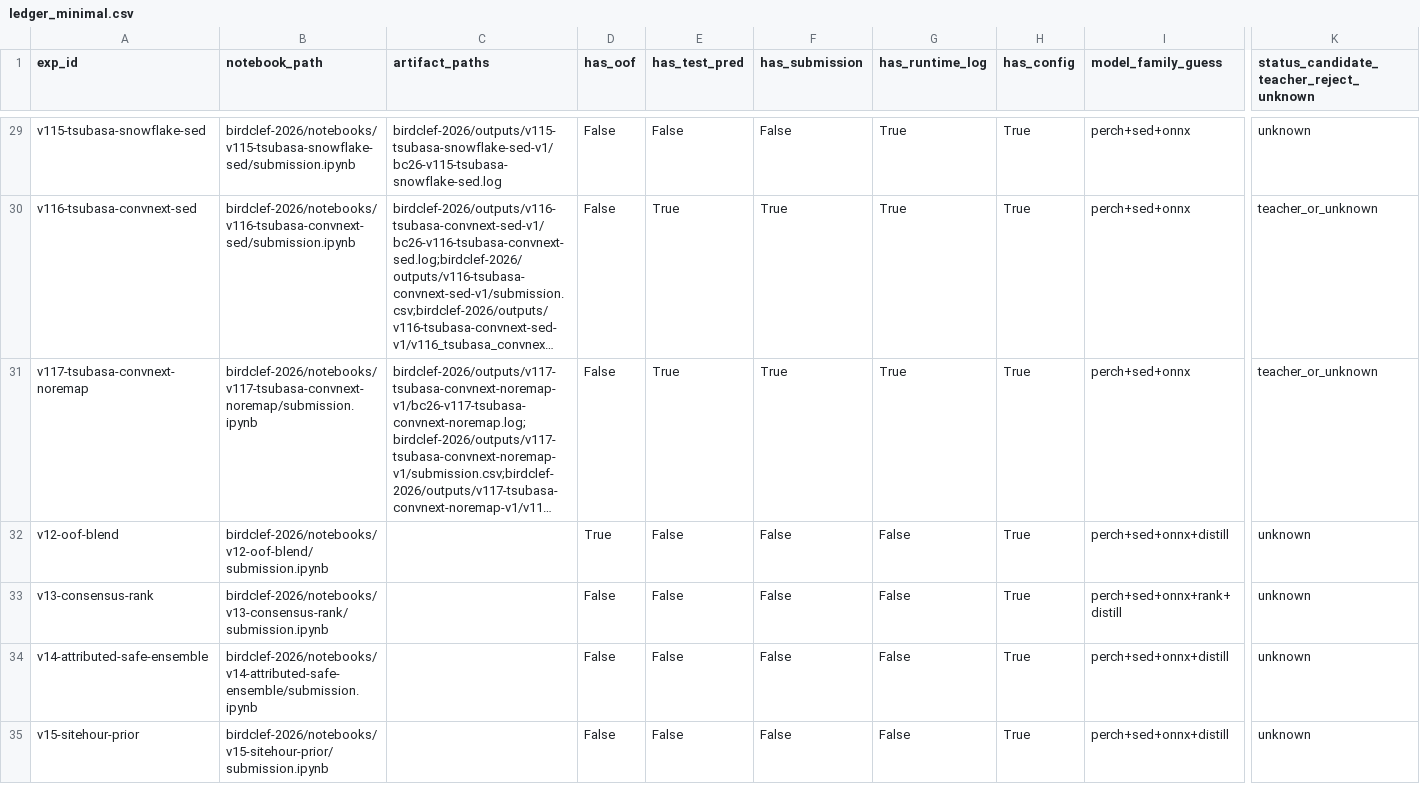
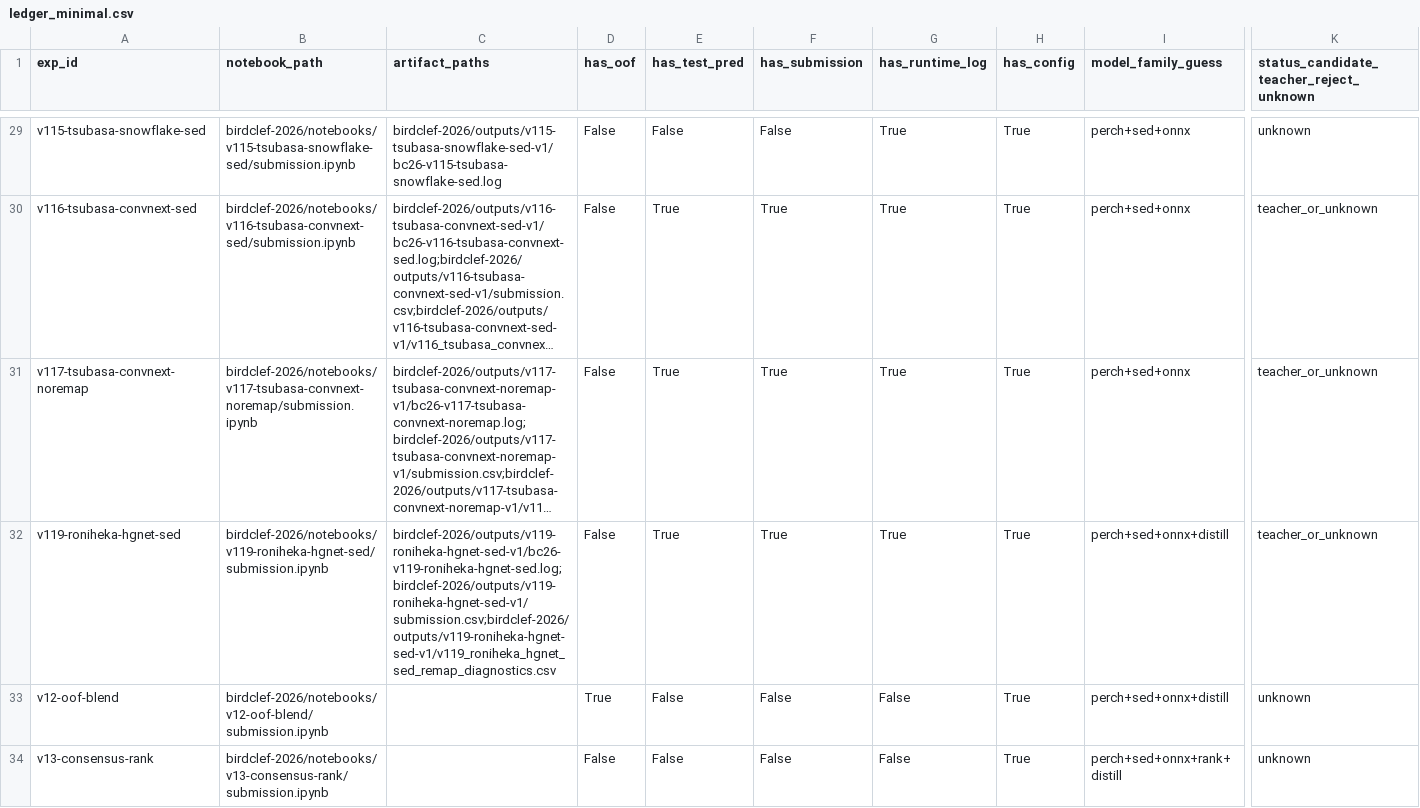
Before and after one commit to adjcjh777/vlarepo, a CSV file: working-dir/kaggle-auto/experiments/ledger_minimal.csv, drawn as a sheet; only a part is shown, gaps mark what is left out; the shorter side is filled out with more unchanged rows; long unchanged cells end in …; rows hold the shown columns only; the diff names each change by its address in the sheet, - before the commit and + after, or states it on an @@ line.

```diff
--- a/working-dir/kaggle-auto/experiments/ledger_minimal.csv
+++ b/working-dir/kaggle-auto/experiments/ledger_minimal.csv
+row 32: v119-roniheka-hgnet-sed | birdclef-2026/notebooks/v119-roniheka-hgnet-sed/submission.ipynb | birdclef-2026/outputs/v119-roniheka-hgnet-sed-v1/bc26-v119-roniheka-hgnet-sed.log;birdclef-2026/outputs/v119-roniheka-hgnet-sed-v1/submission.csv;birdclef-2026/outputs/v119-roniheka-hgnet-sed-v1/v119_roniheka_hgnet_sed_remap_diagnostics.csv | False | True | True | True | True | perch+sed+onnx+distill | teacher_or_unknown
```
Also changed, not shown: working-dir/kaggle-auto/ARTIFACT_REGISTRY.csv, working-dir/kaggle-auto/experiments/artifact_registry_full.csv, 18 other files.
